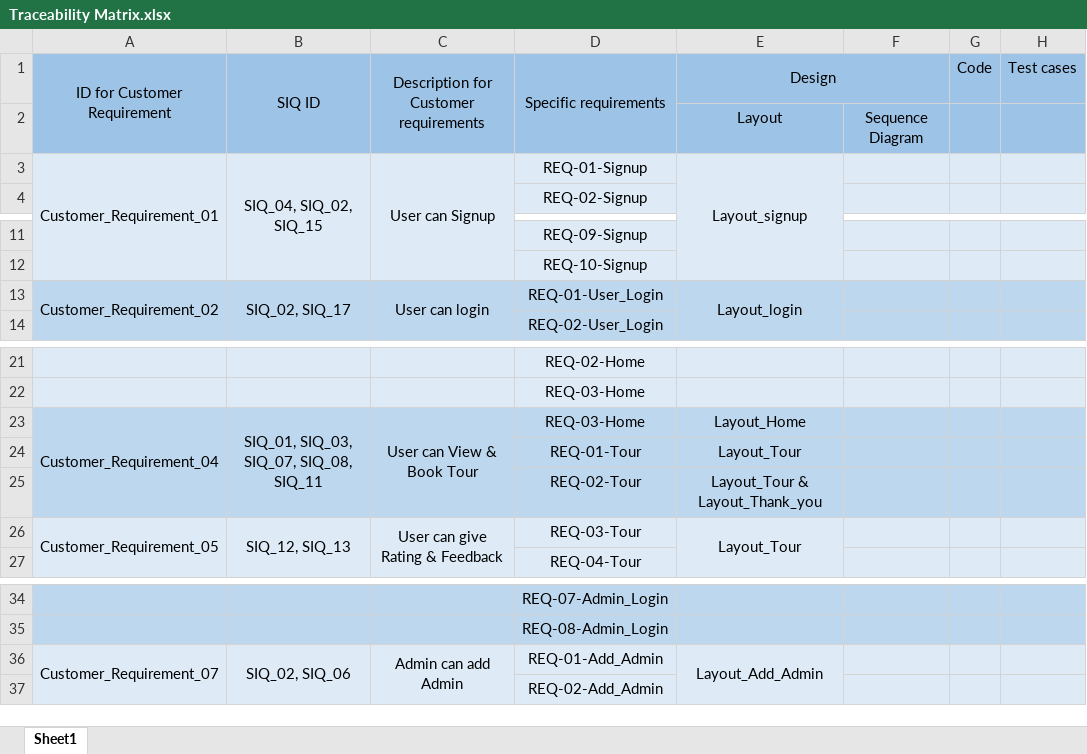
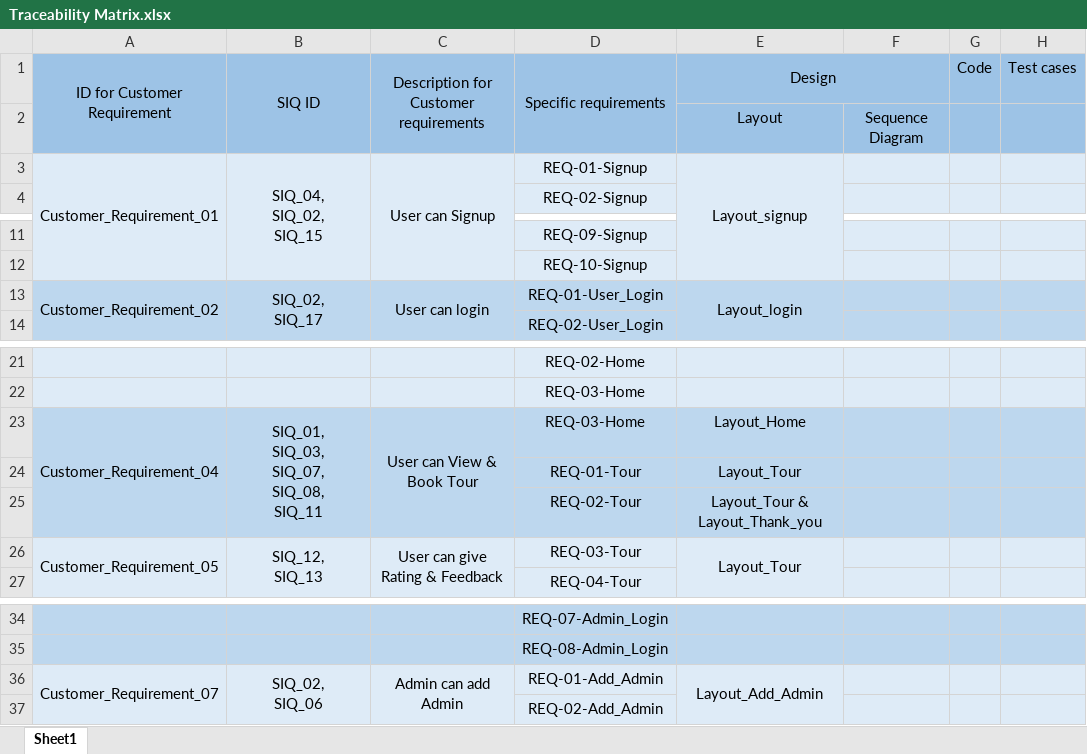
Before and after one commit to SaadHamdy1999/TravelAdvisor, an Excel workbook: Monitor and Control/Traceability Matrix.xlsx, sheet Sheet1, drawn as a sheet; only a part is shown, gaps mark what is left out; values as stored, in another font and other column widths than the file's, no borders; ↵ is a line break in a cell; the diff names each change by its address in the sheet, - before the commit and + after, or states it on an @@ line.

Commit message:
update styling

```diff
--- a/Monitor and Control/Traceability Matrix.xlsx (sheet Sheet1)
+++ b/Monitor and Control/Traceability Matrix.xlsx (sheet Sheet1)
-B3: SIQ_04, SIQ_02, SIQ_15
+B3: SIQ_04, ↵ SIQ_02, ↵ SIQ_15
-B13: SIQ_02, SIQ_17
+B13: SIQ_02, ↵ SIQ_17
-B23: SIQ_01, SIQ_03, SIQ_07, SIQ_08, SIQ_11
+B23: SIQ_01, ↵ SIQ_03, ↵ SIQ_07, ↵ SIQ_08, ↵ SIQ_11
-B26: SIQ_12, SIQ_13
+B26: SIQ_12, ↵ SIQ_13
-B36: SIQ_02, SIQ_06
+B36: SIQ_02, ↵ SIQ_06
```
